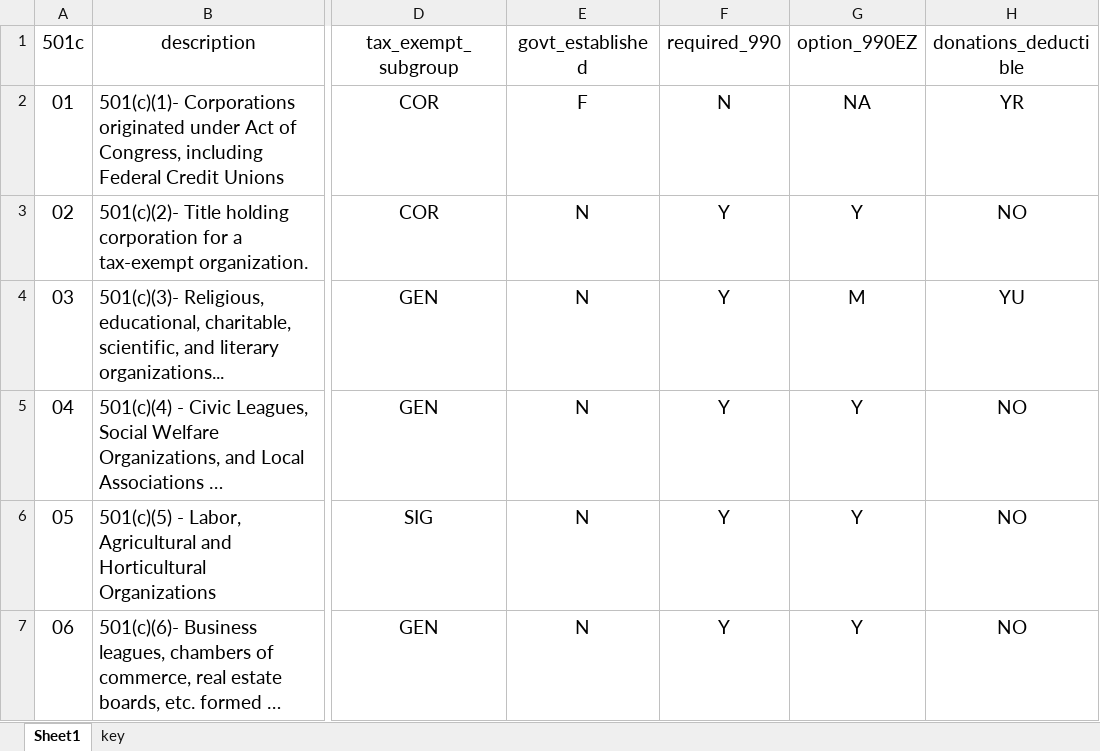
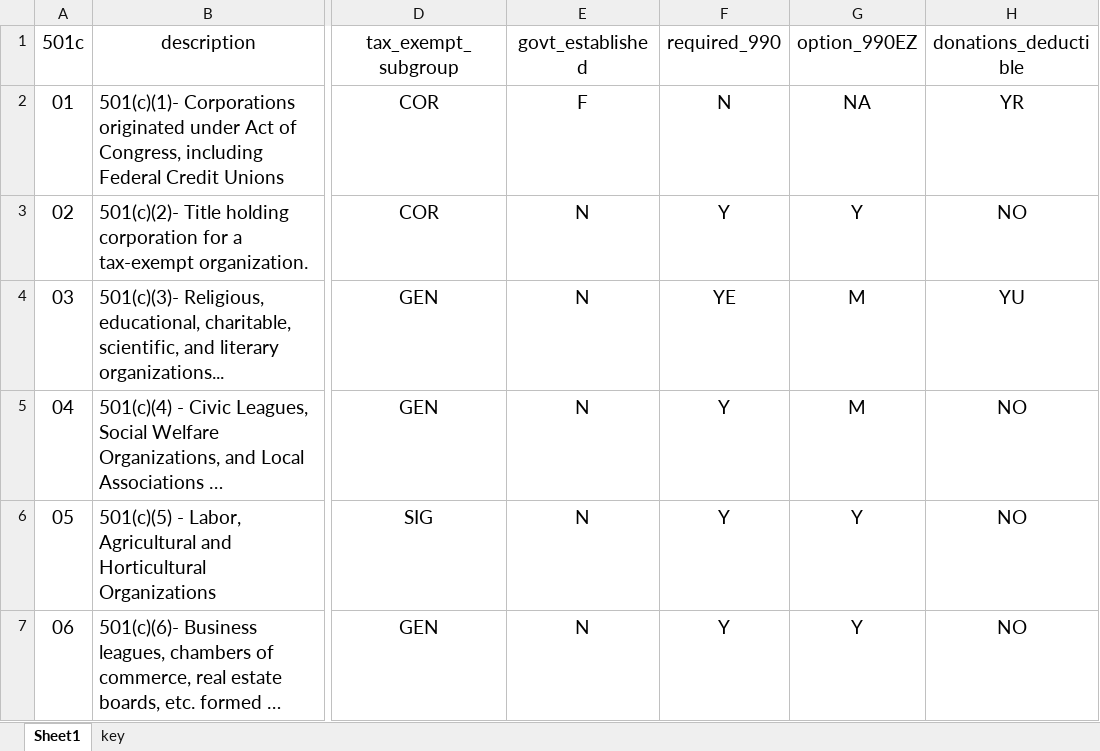
Before and after one commit to Nonprofit-Open-Data-Collective/metadata-standards, an Excel workbook: tax-exempt-status/501ctypes.xlsx, sheet Sheet1, drawn as a sheet; only a part is shown, gaps mark what is left out; long unchanged cells end in …; values as stored, in another font and other column widths than the file's, no borders; table styles not drawn; the diff names each change by its address in the sheet, - before the commit and + after, or states it on an @@ line.

```diff
--- a/tax-exempt-status/501ctypes.xlsx (sheet Sheet1)
+++ b/tax-exempt-status/501ctypes.xlsx (sheet Sheet1)
-F4 (required_990): Y
+F4 (required_990): YE
-G5 (option_990EZ): Y
+G5 (option_990EZ): M
```
Also changed, not shown: sheet key.
